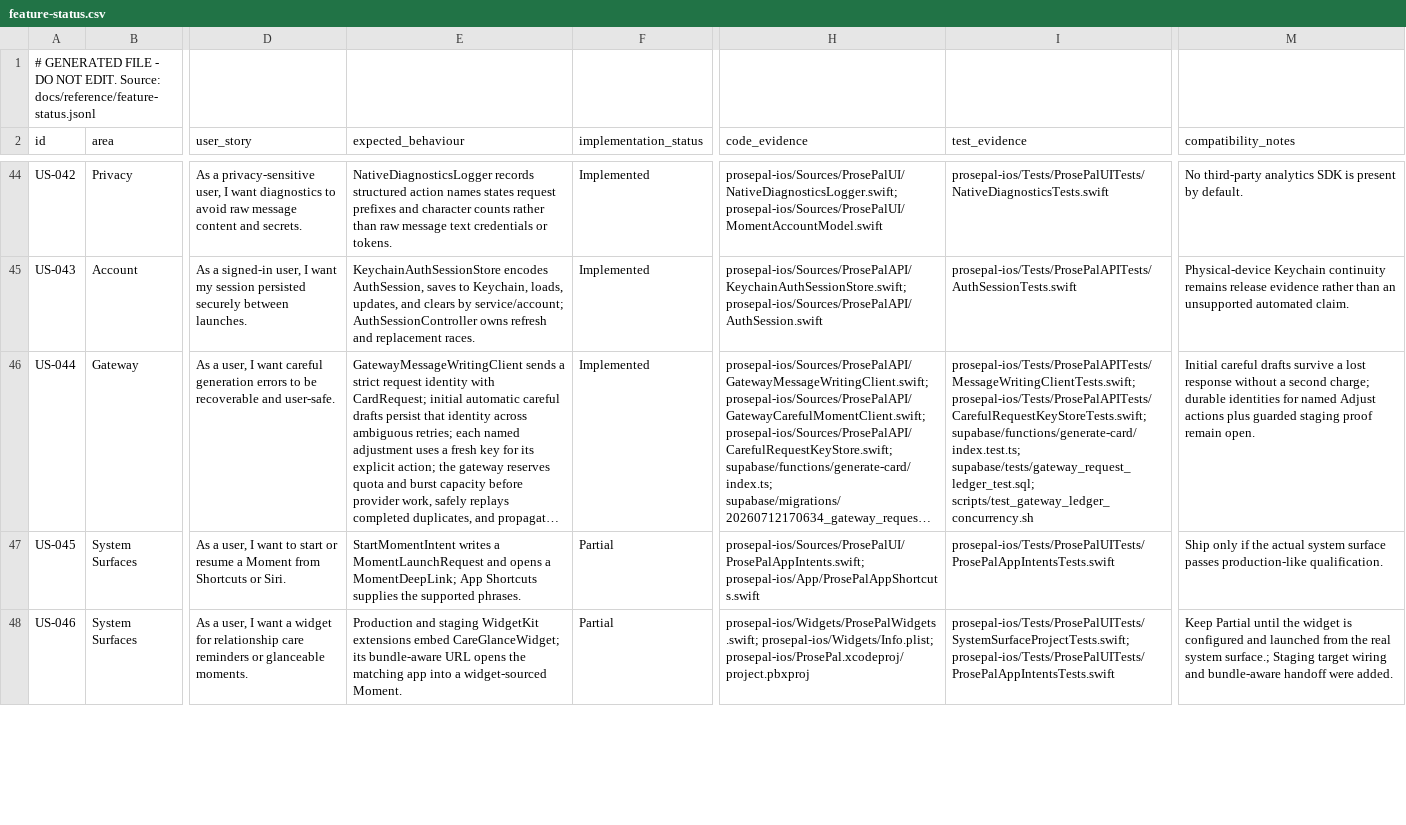
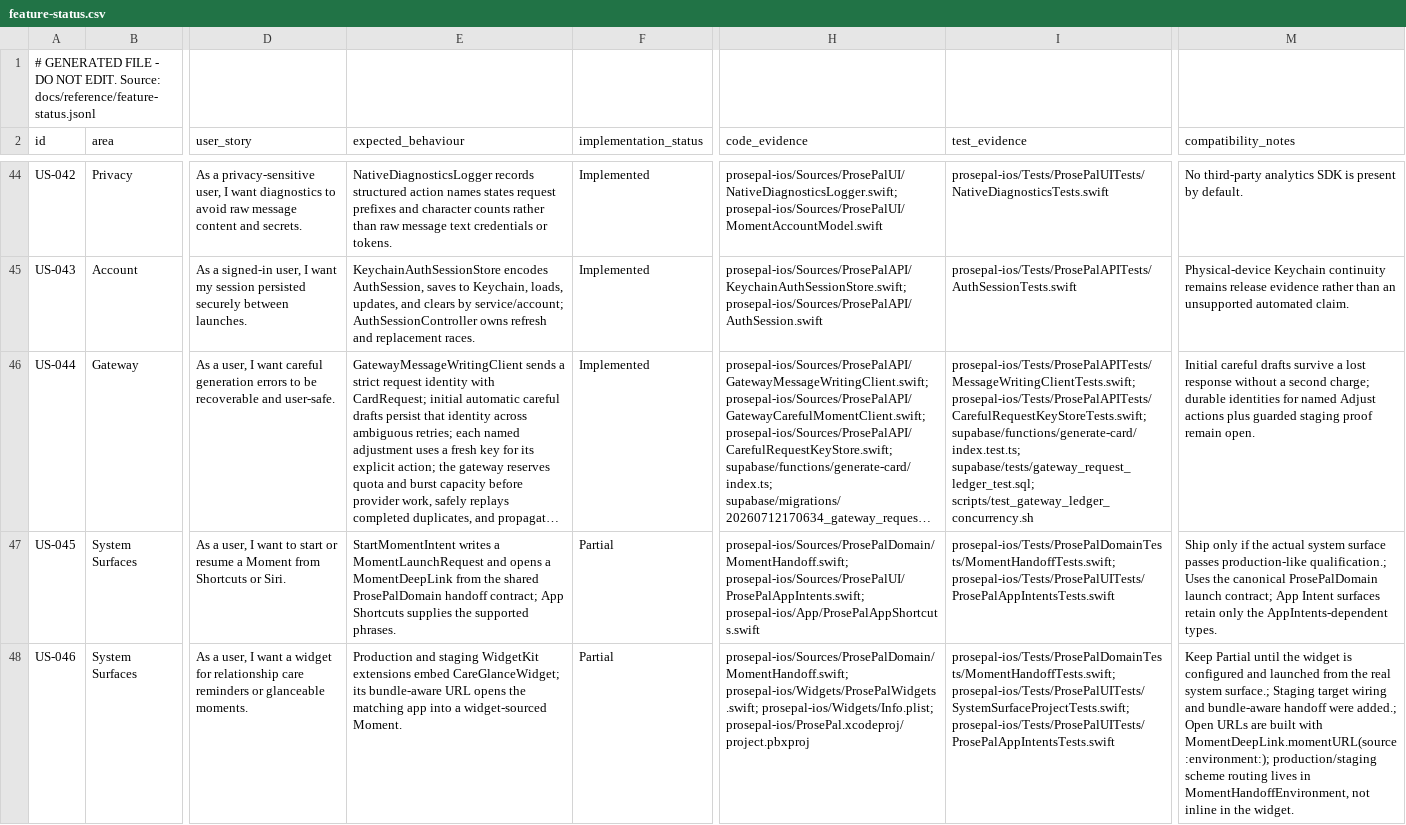
Before and after one commit to jarrydaubert/prosepal, a CSV file: docs/reference/feature-status.csv, drawn as a sheet; only a part is shown, gaps mark what is left out; long unchanged cells end in …; the diff covers the shown part only; the diff names each change by its address in the sheet, - before the commit and + after, or states it on an @@ line.

Commit message:
feat: unify extension-safe launch and input contract
The app, App Intents, Share Extension, and widget/control surfaces each
carried their own launch/handoff code. The Share Extension re-declared the
payload, store, app-group identifier, key, URL scheme, and — critically — a
different sanitiser than the app, so it wrote text one way and the app read it
another. The widget and extension each re-derived the staging scheme from the
bundle ID, and MomentDeepLink accepted only the production scheme, so a staging
widget or share deep link was silently dropped.

Introduce one canonical, Foundation-only contract in
ProsePalDomain/MomentHandoff.swift and link ProsePalDomain into all four
extension targets:

- MomentHandoffEnvironment resolves production/staging once and owns the URL
  scheme and the app-group storage key. Production and staging share one
  app-group container but never read each other's handoff because the key is
  environment-specific (no signing/entitlement change required).
- MomentDeepLink parses both registered schemes and builds moment URLs, so
  writers no longer hand-assemble scheme strings and staging routing works.
- One MomentLaunchRequest / MomentLaunchStore / SharedMomentLaunchPayload /
  SharedMomentLaunchStore / MomentLaunchSource, with sanitisation delegated to
  the domain text policy. The Share Extension and widgets now use these; their
  target-local duplicates are deleted.

Drop the migration-era `native` segment from the two keys this contract owns
(pendingMomentLaunch, pendingSharedMoment); the app has not shipped, so no
compatibility shim is needed. The unrelated pendingCarefulRequest,
momentWelcomeCompleted, and activeDraftRecovery keys are left for their own
cleanup slices.

Add MomentHandoffTests covering encode/decode, malformed and oversized
payloads, sanitisation and limits, consume-once, production/staging key
isolation, both-scheme routing, the source allowlist, and the URL builder
refusing to emit untrusted source text. Convert the broken ShareViewController
and widget source-string guards to assert canonical-contract usage, and add a
pbxproj guard that every extension target links ProsePalDomain.

Physical-device system-surface handoff evidence remains outstanding.

```diff
--- a/docs/reference/feature-status.csv
+++ b/docs/reference/feature-status.csv
-E47 (expected_behaviour): …opens a MomentDeepLink; App Shortcuts…
+E47 (expected_behaviour): …opens a MomentDeepLink from the shared ProsePalDomain handoff contract; App Shortcuts…
-H47 (code_evidence): prosepal-ios/Sources/ProsePalUI/ProsePalAppIntents.swift; prosepal-ios/App/ProsePalAppShortcuts.swift
+H47 (code_evidence): prosepal-ios/Sources/ProsePalDomain/MomentHandoff.swift; prosepal-ios/Sources/ProsePalUI/ProsePalAppIntents.swift; prosepal-ios/App/ProsePalAppShortcuts.swift
-I47 (test_evidence): prosepal-ios/Tests/ProsePalUITests/ProsePalAppIntentsTests.swift
+I47 (test_evidence): prosepal-ios/Tests/ProsePalDomainTests/MomentHandoffTests.swift; prosepal-ios/Tests/ProsePalUITests/ProsePalAppIntentsTests.swift
-M47 (compatibility_notes): …passes production-like qualification.
+M47 (compatibility_notes): …passes production-like qualification.; Uses the canonical ProsePalDomain launch contract; App Intent surfaces retain only the AppIntents-dependent types.
-H48 (code_evidence): prosepal-ios/Widgets/ProsePalWidgets.swift; prosepal-ios/Widgets/Info.plist;…
+H48 (code_evidence): prosepal-ios/Sources/ProsePalDomain/MomentHandoff.swift; prosepal-ios/Widgets/ProsePalWidgets.swift; prosepal-ios/Widgets/Info.plist;…
-I48 (test_evidence): prosepal-ios/Tests/ProsePalUITests/SystemSurfaceProjectTests.swift; prosepal-ios/Tests/ProsePalUITests/ProsePalAppIntentsTests.swift
+I48 (test_evidence): prosepal-ios/Tests/ProsePalDomainTests/MomentHandoffTests.swift; prosepal-ios/Tests/ProsePalUITests/SystemSurfaceProjectTests.swift; prosepal-ios/Tests/ProsePalUITests/ProsePalAppIntentsTests.swift
-M48 (compatibility_notes): …handoff were added.
+M48 (compatibility_notes): …handoff were added.; Open URLs are built with MomentDeepLink.momentURL(source:environment:); production/staging scheme routing lives in MomentHandoffEnvironment, not inline in the widget.
```
Also changed, not shown: 7 edited cells elsewhere in this file, 12 other files.
